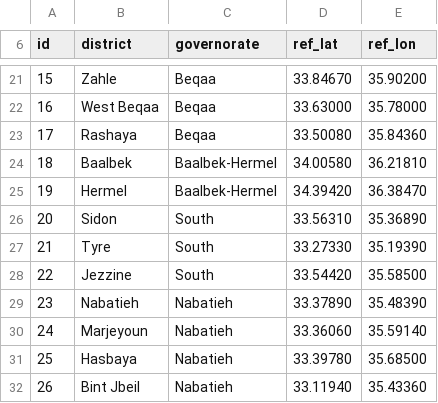
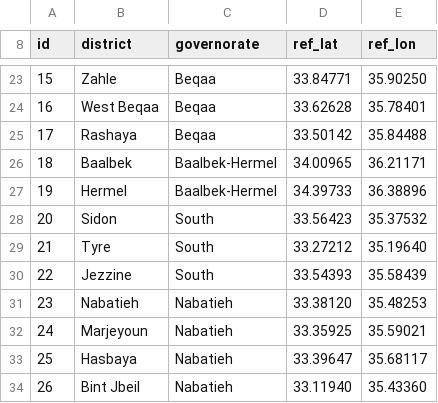
Before and after one commit to Mohammed-Farhat/Dawa_Link, a CSV file: backend/data/districts.csv, drawn as a sheet; only a part is shown, gaps mark what is left out; addresses are those after the commit; the diff covers the shown part only; the diff names each change by its address in the sheet, - before the commit and + after, or states it on an @@ line.

```diff
--- a/backend/data/districts.csv
+++ b/backend/data/districts.csv
-D23 (ref_lat): 33.84670
+D23 (ref_lat): 33.84771
-E23 (ref_lon): 35.90200
+E23 (ref_lon): 35.90250
-D24 (ref_lat): 33.63000
+D24 (ref_lat): 33.62628
-E24 (ref_lon): 35.78000
+E24 (ref_lon): 35.78401
-D25 (ref_lat): 33.50080
+D25 (ref_lat): 33.50142
-E25 (ref_lon): 35.84360
+E25 (ref_lon): 35.84488
-D26 (ref_lat): 34.00580
+D26 (ref_lat): 34.00965
-E26 (ref_lon): 36.21810
+E26 (ref_lon): 36.21171
-D27 (ref_lat): 34.39420
+D27 (ref_lat): 34.39733
-E27 (ref_lon): 36.38470
+E27 (ref_lon): 36.38896
-D28 (ref_lat): 33.56310
+D28 (ref_lat): 33.56423
-E28 (ref_lon): 35.36890
+E28 (ref_lon): 35.37532
-D29 (ref_lat): 33.27330
+D29 (ref_lat): 33.27212
-E29 (ref_lon): 35.19390
+E29 (ref_lon): 35.19640
-D30 (ref_lat): 33.54420
+D30 (ref_lat): 33.54393
-E30 (ref_lon): 35.58500
+E30 (ref_lon): 35.58439
-D31 (ref_lat): 33.37890
+D31 (ref_lat): 33.38120
-E31 (ref_lon): 35.48390
+E31 (ref_lon): 35.48253
-D32 (ref_lat): 33.36060
+D32 (ref_lat): 33.35925
-E32 (ref_lon): 35.59140
+E32 (ref_lon): 35.59021
-D33 (ref_lat): 33.39780
+D33 (ref_lat): 33.39647
-E33 (ref_lon): 35.68500
+E33 (ref_lon): 35.68117
```
Also changed, not shown: 2 added rows, 28 edited cells and row numbers in column A elsewhere in this file, backend/data/areas.csv, 28 other files.
